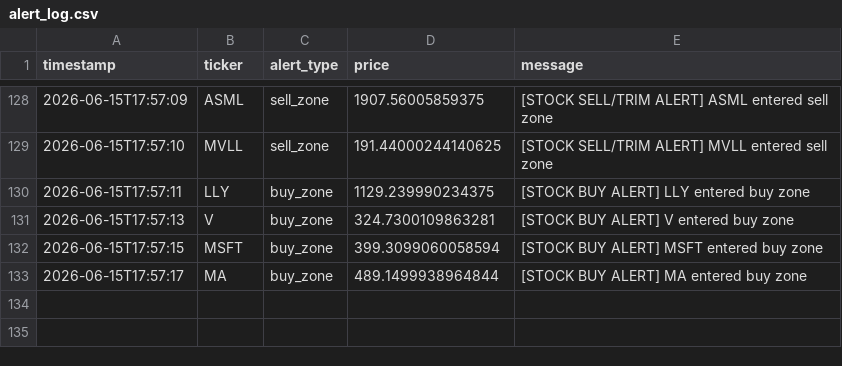
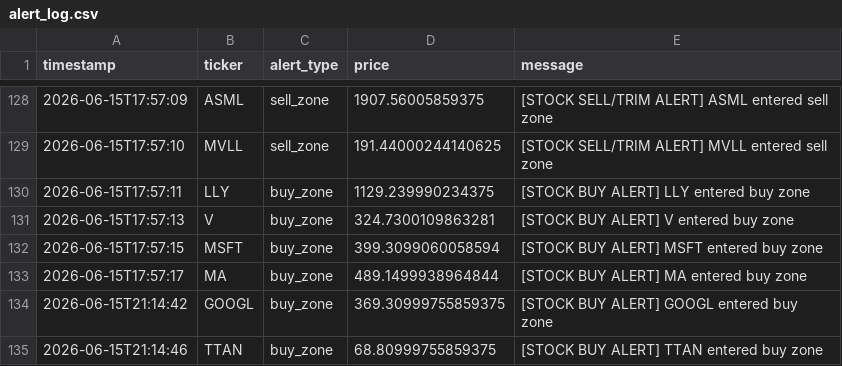
Before and after one commit to songzhixiao82-spec/StockWatchlistBot, a CSV file: data/alert_log.csv, drawn as a sheet; only a part is shown, gaps mark what is left out; the diff names each change by its address in the sheet, - before the commit and + after, or states it on an @@ line.

```diff
--- a/data/alert_log.csv
+++ b/data/alert_log.csv
+row 134: 2026-06-15T21:14:42 | GOOGL | buy_zone | 369.30999755859375 | [STOCK BUY ALERT] GOOGL entered buy zone
+row 135: 2026-06-15T21:14:46 | TTAN | buy_zone | 68.80999755859375 | [STOCK BUY ALERT] TTAN entered buy zone
```
